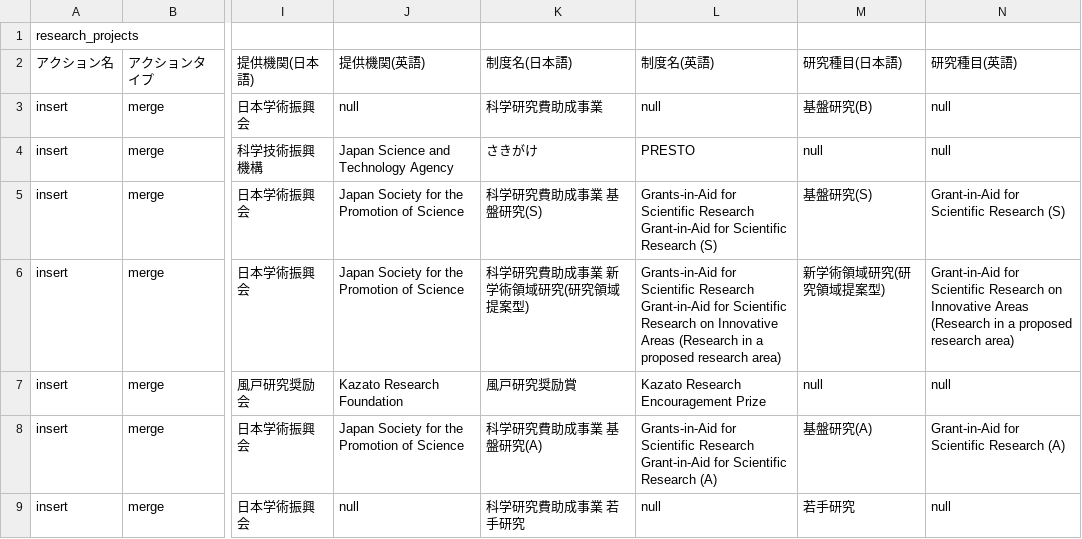
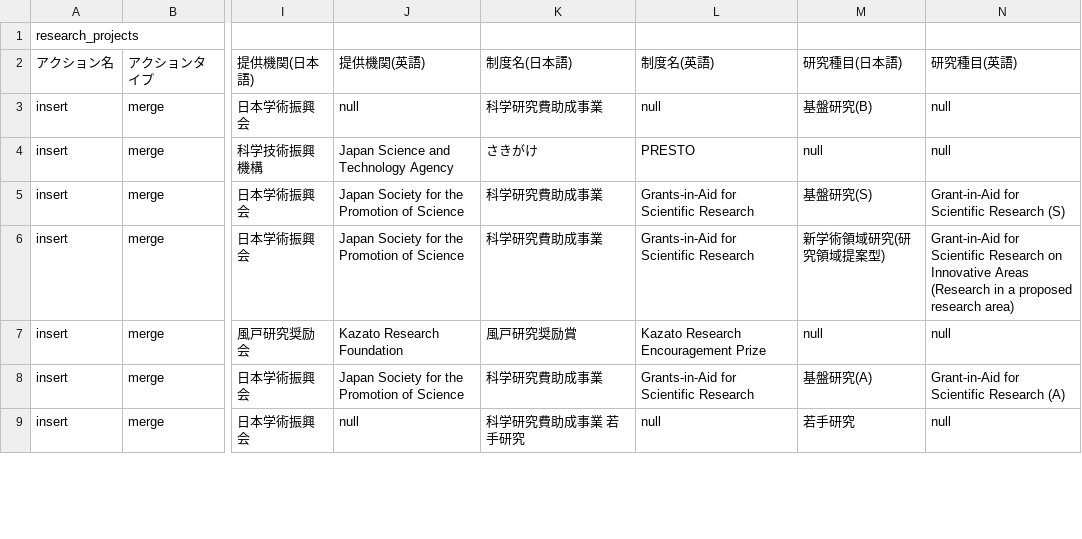
Before and after one commit to TakehitoSeki/TakehitoSeki.github.io, a CSV file: data/rm_research_projects.csv, drawn as a sheet; only a part is shown, gaps mark what is left out; the diff covers the shown part only; the diff names each change by its address in the sheet, - before the commit and + after, or states it on an @@ line.

Commit message:
Update rm_research_projects.csv

```diff
--- a/data/rm_research_projects.csv
+++ b/data/rm_research_projects.csv
-K5 (制度名(日本語)): 科学研究費助成事業 基盤研究(S)
+K5 (制度名(日本語)): 科学研究費助成事業
-L5 (制度名(英語)): …Scientific Research Grant-in-Aid for Scientific Research (S)
+L5 (制度名(英語)): …Scientific Research
-K6 (制度名(日本語)): 科学研究費助成事業 新学術領域研究(研究領域提案型)
+K6 (制度名(日本語)): 科学研究費助成事業
-L6 (制度名(英語)): …Scientific Research Grant-in-Aid for Scientific Research on Innovative Areas (Research in a proposed research area)
+L6 (制度名(英語)): …Scientific Research
-K8 (制度名(日本語)): 科学研究費助成事業 基盤研究(A)
+K8 (制度名(日本語)): 科学研究費助成事業
-L8 (制度名(英語)): …Scientific Research Grant-in-Aid for Scientific Research (A)
+L8 (制度名(英語)): …Scientific Research
```
Also changed, not shown: 16 edited cells elsewhere in this file.
